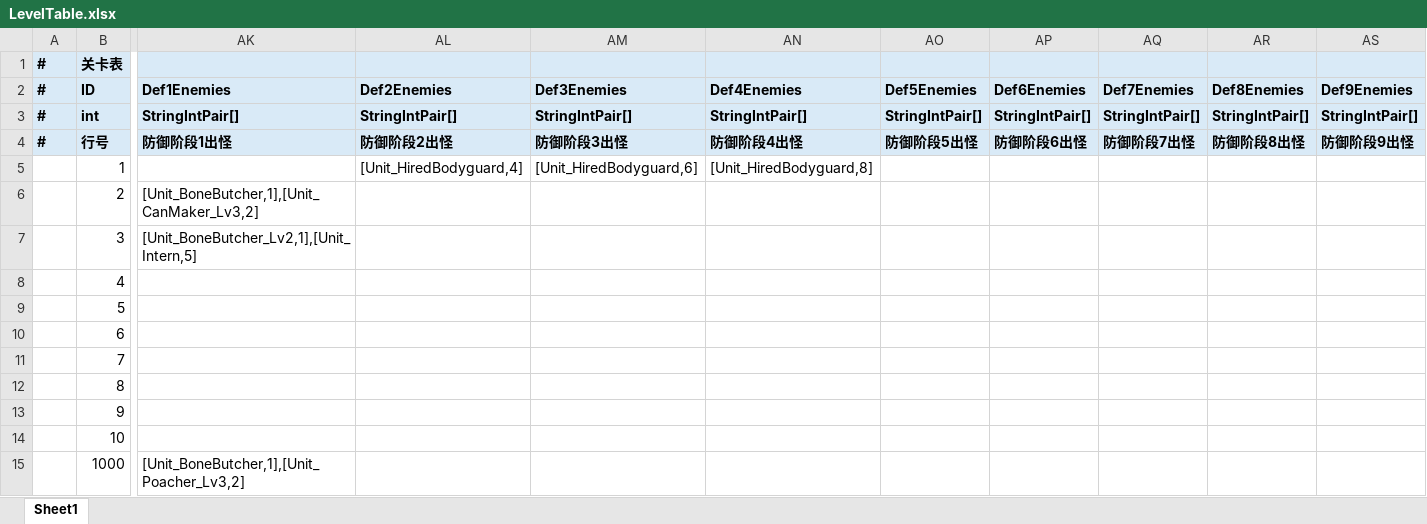
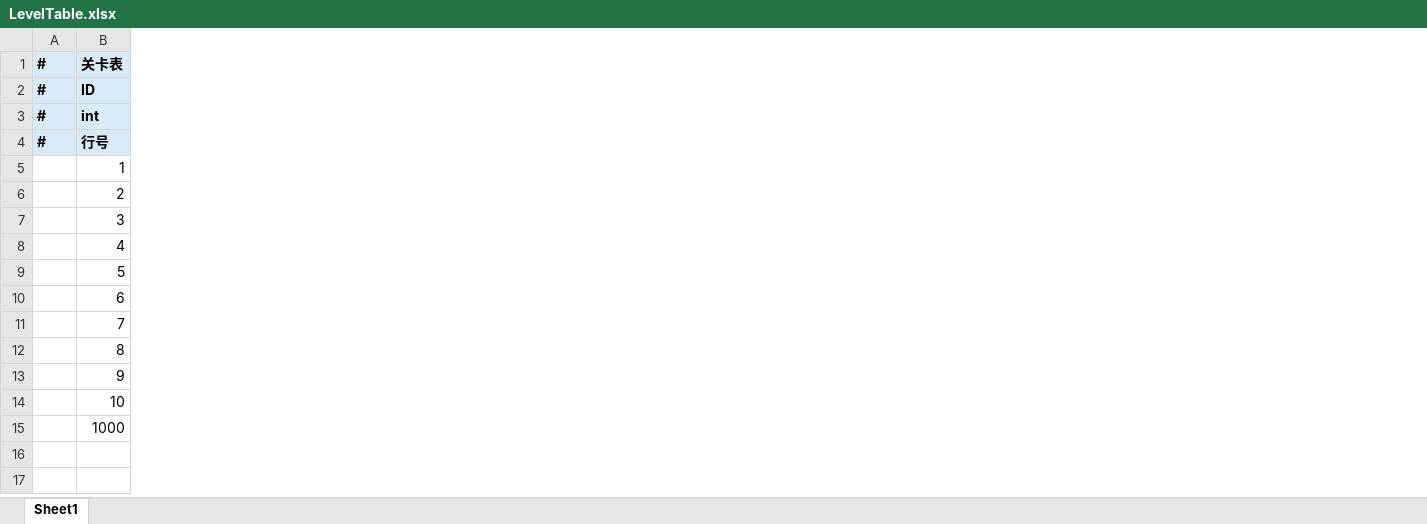
Before and after one commit to Neilander/GF_X, an Excel workbook: AAAGameData/DataTables/Level/LevelTable.xlsx, sheet Sheet1, drawn as a sheet; only a part is shown, gaps mark what is left out; values as stored, in another font and other column widths than the file's, no borders; the diff covers the shown part only; the diff names each change by its address in the sheet, - before the commit and + after, or states it on an @@ line.

```diff
--- a/AAAGameData/DataTables/Level/LevelTable.xlsx (sheet Sheet1)
+++ b/AAAGameData/DataTables/Level/LevelTable.xlsx (sheet Sheet1)
-column AK (Def1Enemies), rows 3-15: StringIntPair[] | 防御阶段1出怪 |  | [Unit_BoneButcher,1],[Unit_CanMaker_Lv3,2] | [Unit_BoneButcher_Lv2,1],[Unit_Intern,5] |  |  |  |  |  |  |  | [Unit_BoneButcher,1],[Unit_Poacher_Lv3,2]
-column AL (Def2Enemies), rows 3-5: StringIntPair[] | 防御阶段2出怪 | [Unit_HiredBodyguard,4]
-column AM (Def3Enemies), rows 3-5: StringIntPair[] | 防御阶段3出怪 | [Unit_HiredBodyguard,6]
-column AN (Def4Enemies), rows 3-5: StringIntPair[] | 防御阶段4出怪 | [Unit_HiredBodyguard,8]
-column AO (Def5Enemies), rows 3-4: StringIntPair[] | 防御阶段5出怪
-column AP (Def6Enemies), rows 3-4: StringIntPair[] | 防御阶段6出怪
-column AQ (Def7Enemies), rows 3-4: StringIntPair[] | 防御阶段7出怪
-column AR (Def8Enemies), rows 3-4: StringIntPair[] | 防御阶段8出怪
-column AS (Def9Enemies), rows 3-4: StringIntPair[] | 防御阶段9出怪
```
Also changed, not shown: 1 removed column elsewhere in this sheet, AAAGameData/Configs/GameConfig.xlsx, AAAGameData/DataTables/Level/DefendAttackGroupTable.xlsx, 40 other files.
